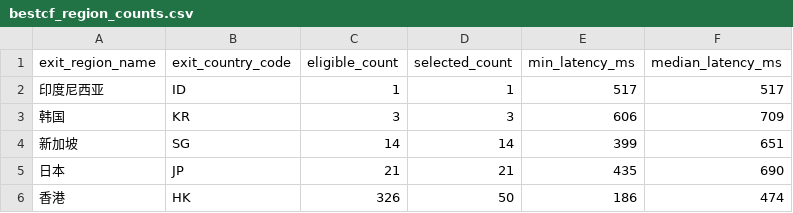
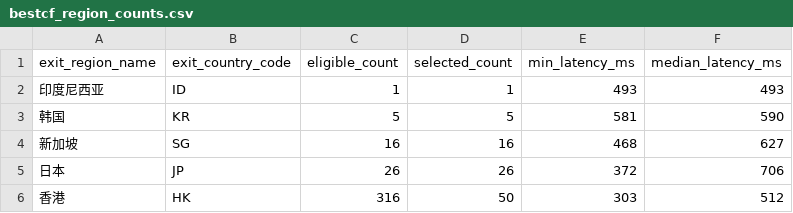
Before and after one commit to User-Pass320/bestcf-auto, a CSV file: public/bestcf_region_counts.csv, drawn as a sheet.

```diff
--- a/public/bestcf_region_counts.csv
+++ b/public/bestcf_region_counts.csv
@@ -1,6 +1,6 @@
 exit_region_name,exit_country_code,eligible_count,selected_count,min_latency_ms,median_latency_ms
-印度尼西亚,ID,1,1,517,517
-韩国,KR,3,3,606,709
-新加坡,SG,14,14,399,651
-日本,JP,21,21,435,690
-香港,HK,326,50,186,474
+印度尼西亚,ID,1,1,493,493
+韩国,KR,5,5,581,590
+新加坡,SG,16,16,468,627
+日本,JP,26,26,372,706
+香港,HK,316,50,303,512
```
Also changed, not shown: public/bestcf_failed.csv, public/bestcf_geo_provider_stats.csv, 4 other files.
